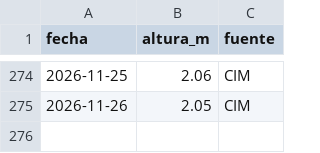
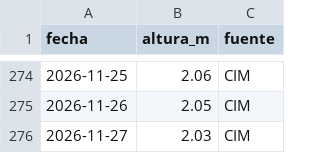
Before and after one commit to elfrancho/rios, a CSV file: datos_salado/calchaqui.csv, drawn as a sheet; only a part is shown, gaps mark what is left out; the diff names each change by its address in the sheet, - before the commit and + after, or states it on an @@ line.

Commit message:
Datos 27/11/2026 13:03

```diff
--- a/datos_salado/calchaqui.csv
+++ b/datos_salado/calchaqui.csv
+row 276: 2026-11-27 | 2.03 | CIM
```
Also changed, not shown: datos_salado/cululu.csv, datos_salado/emilia.csv, 17 other files.
